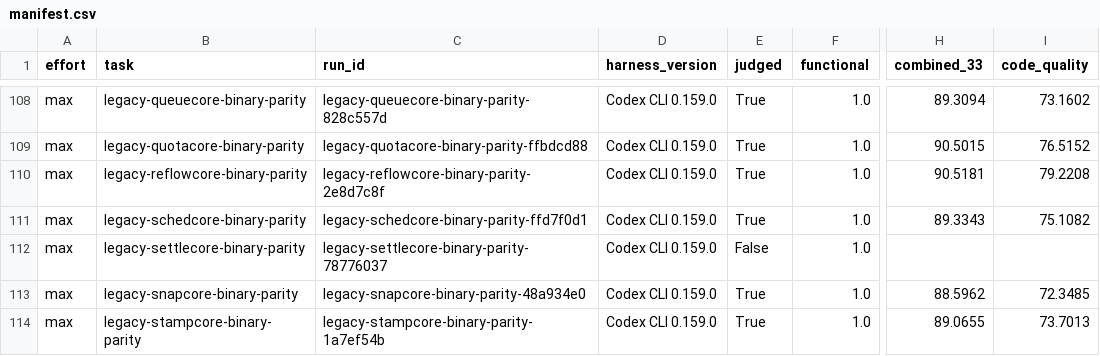
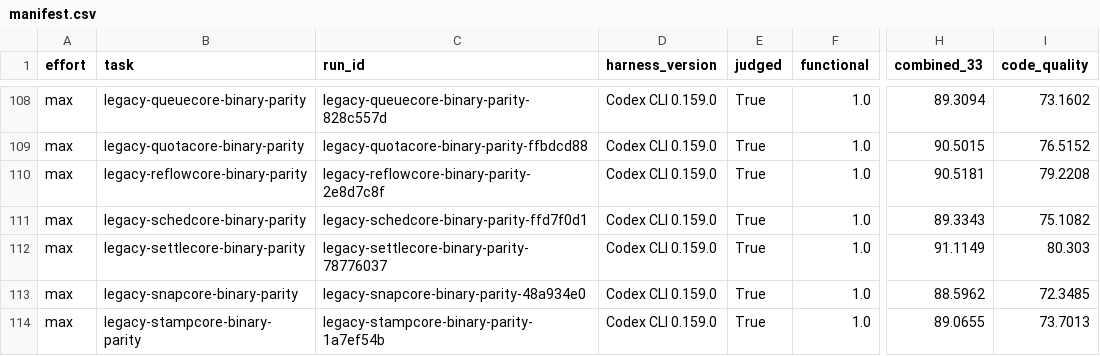
Before and after one commit to morganlinton/vulcanbench-gpt61-terra-traces, a CSV file: manifest.csv, drawn as a sheet; only a part is shown, gaps mark what is left out; the diff names each change by its address in the sheet, - before the commit and + after, or states it on an @@ line.

```diff
--- a/manifest.csv
+++ b/manifest.csv
-E112 (judged): False
+E112 (judged): True
-H112 (combined_33): (empty)
+H112 (combined_33): 91.1149
-I112 (code_quality): (empty)
+I112 (code_quality): 80.303
```
Also changed, not shown: 1 other file.
